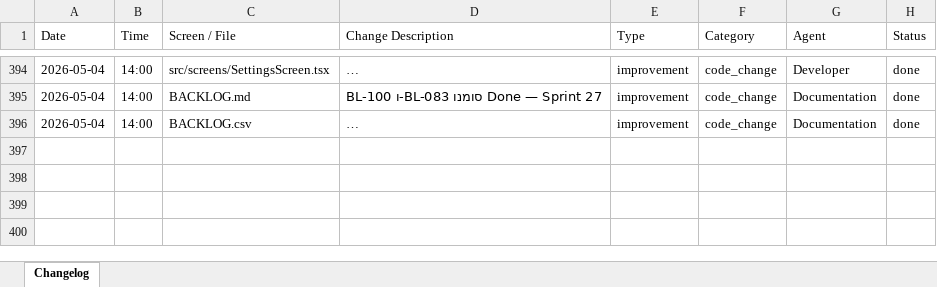
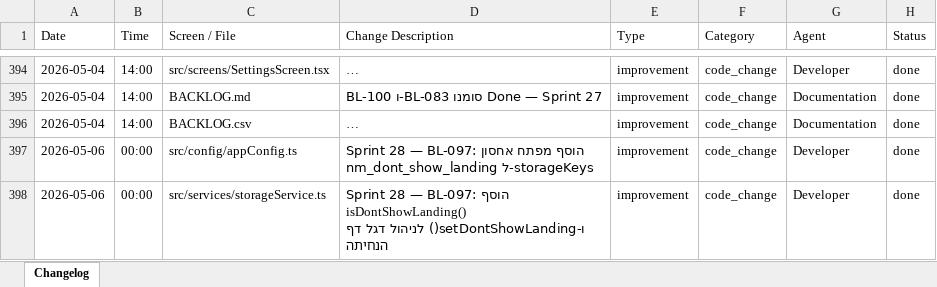
Before and after one commit to GuyIts29/nevermiss, an Excel workbook: changelog.xlsx, sheet Changelog, drawn as a sheet; only a part is shown, gaps mark what is left out; long unchanged cells end in …; values as stored, in another font and other column widths than the file's, no borders; the diff covers the shown part only; the diff names each change by its address in the sheet, - before the commit and + after, or states it on an @@ line.

```diff
--- a/changelog.xlsx (sheet Changelog)
+++ b/changelog.xlsx (sheet Changelog)
+row 397: 2026-05-06 | 00:00 | src/config/appConfig.ts | Sprint 28 — BL-097: הוסף מפתח אחסון nm_dont_show_landing ל-storageKeys | improvement | code_change | Developer | done
+row 398: 2026-05-06 | 00:00 | src/services/storageService.ts | Sprint 28 — BL-097: הוסף isDontShowLanding() ו-setDontShowLanding() לניהול דגל דף הנחיתה | improvement | code_change | Developer | done
```
Also changed, not shown: 5 added rows elsewhere in this sheet, 19 other files.
